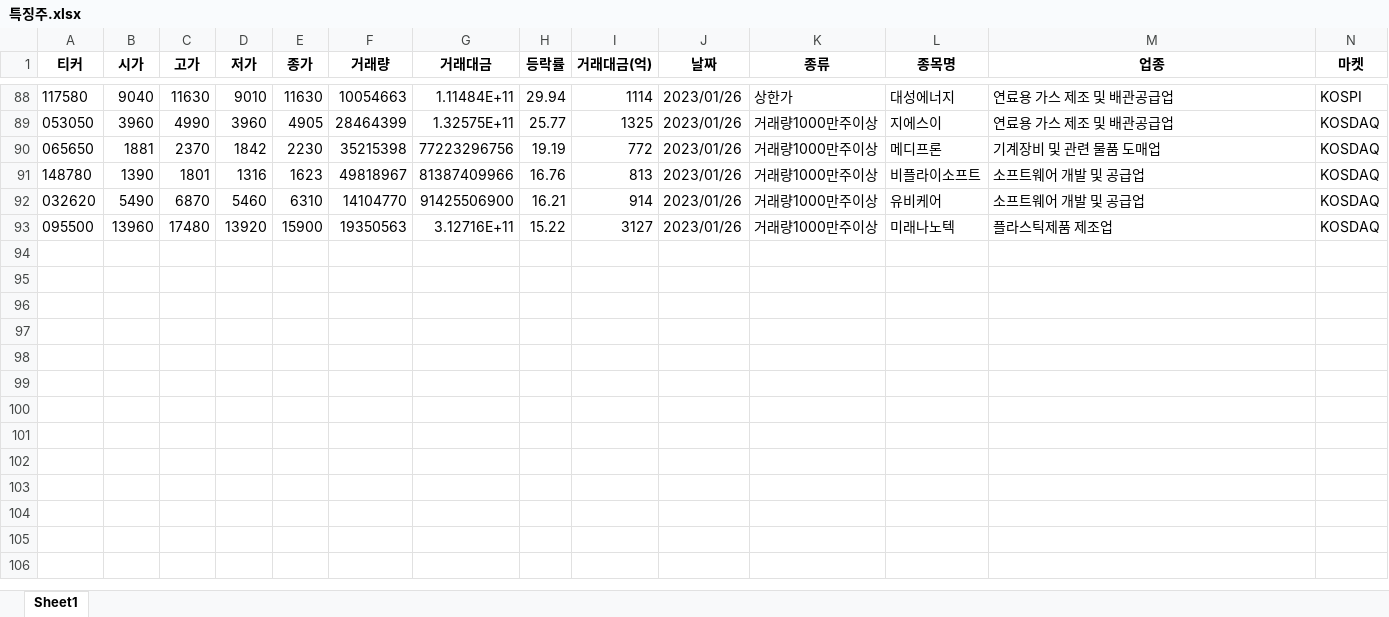
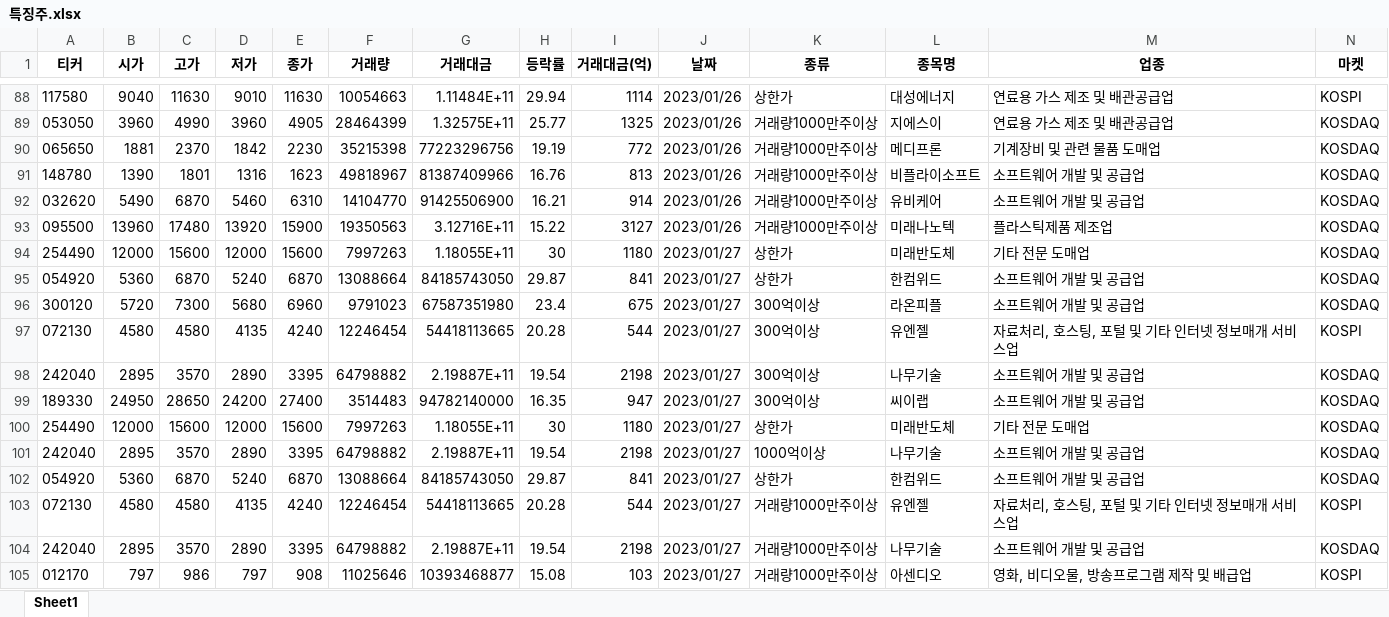
Before and after one commit to wndskim/stock, an Excel workbook: Data/특징주.xlsx, sheet Sheet1, drawn as a sheet; only a part is shown, gaps mark what is left out; values as stored, in another font and other column widths than the file's, no borders; rows hold the shown columns only; the diff names each change by its address in the sheet, - before the commit and + after, or states it on an @@ line.

Commit message:
Update 특징주.xlsx

```diff
--- a/Data/특징주.xlsx (sheet Sheet1)
+++ b/Data/특징주.xlsx (sheet Sheet1)
+row 94: 254490 | 12000 | 15600 | 12000 | 15600 | 7997263 | 1.18055E+11 | 30 | 1180 | 2023/01/27 | 상한가 | 미래반도체 | 기타 전문 도매업 | KOSDAQ
+row 95: 054920 | 5360 | 6870 | 5240 | 6870 | 13088664 | 84185743050 | 29.87 | 841 | 2023/01/27 | 상한가 | 한컴위드 | 소프트웨어 개발 및 공급업 | KOSDAQ
+row 96: 300120 | 5720 | 7300 | 5680 | 6960 | 9791023 | 67587351980 | 23.4 | 675 | 2023/01/27 | 300억이상 | 라온피플 | 소프트웨어 개발 및 공급업 | KOSDAQ
+row 97: 072130 | 4580 | 4580 | 4135 | 4240 | 12246454 | 54418113665 | 20.28 | 544 | 2023/01/27 | 300억이상 | 유엔젤 | 자료처리, 호스팅, 포털 및 기타 인터넷 정보매개 서비스업 | KOSPI
+row 98: 242040 | 2895 | 3570 | 2890 | 3395 | 64798882 | 2.19887E+11 | 19.54 | 2198 | 2023/01/27 | 300억이상 | 나무기술 | 소프트웨어 개발 및 공급업 | KOSDAQ
+row 99: 189330 | 24950 | 28650 | 24200 | 27400 | 3514483 | 94782140000 | 16.35 | 947 | 2023/01/27 | 300억이상 | 씨이랩 | 소프트웨어 개발 및 공급업 | KOSDAQ
+row 100: 254490 | 12000 | 15600 | 12000 | 15600 | 7997263 | 1.18055E+11 | 30 | 1180 | 2023/01/27 | 상한가 | 미래반도체 | 기타 전문 도매업 | KOSDAQ
+row 101: 242040 | 2895 | 3570 | 2890 | 3395 | 64798882 | 2.19887E+11 | 19.54 | 2198 | 2023/01/27 | 1000억이상 | 나무기술 | 소프트웨어 개발 및 공급업 | KOSDAQ
+row 102: 054920 | 5360 | 6870 | 5240 | 6870 | 13088664 | 84185743050 | 29.87 | 841 | 2023/01/27 | 상한가 | 한컴위드 | 소프트웨어 개발 및 공급업 | KOSDAQ
+row 103: 072130 | 4580 | 4580 | 4135 | 4240 | 12246454 | 54418113665 | 20.28 | 544 | 2023/01/27 | 거래량1000만주이상 | 유엔젤 | 자료처리, 호스팅, 포털 및 기타 인터넷 정보매개 서비스업 | KOSPI
+row 104: 242040 | 2895 | 3570 | 2890 | 3395 | 64798882 | 2.19887E+11 | 19.54 | 2198 | 2023/01/27 | 거래량1000만주이상 | 나무기술 | 소프트웨어 개발 및 공급업 | KOSDAQ
+row 105: 012170 | 797 | 986 | 797 | 908 | 11025646 | 10393468877 | 15.08 | 103 | 2023/01/27 | 거래량1000만주이상 | 아센디오 | 영화, 비디오물, 방송프로그램 제작 및 배급업 | KOSPI
```
